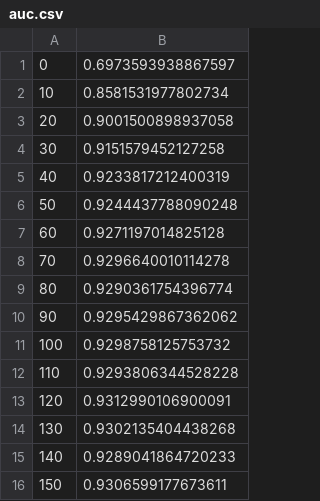
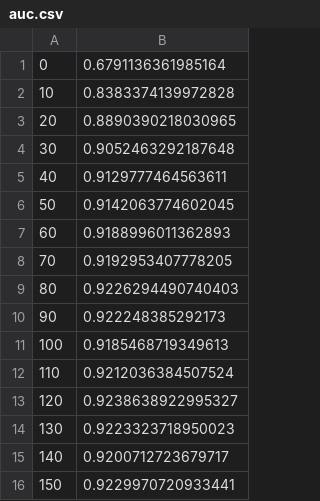
Before and after one commit to metis-caad/link-prediction, a CSV file: auc.csv, drawn as a sheet.

```diff
--- a/auc.csv
+++ b/auc.csv
@@ -1,16 +1,16 @@
-0,0.6973593938867597
-10,0.8581531977802734
-20,0.9001500898937058
-30,0.9151579452127258
-40,0.9233817212400319
-50,0.9244437788090248
-60,0.9271197014825128
-70,0.9296640010114278
-80,0.9290361754396774
-90,0.9295429867362062
-100,0.9298758125753732
-110,0.9293806344528228
-120,0.9312990106900091
-130,0.9302135404438268
-140,0.9289041864720233
-150,0.9306599177673611
+0,0.6791136361985164
+10,0.8383374139972828
+20,0.8890390218030965
+30,0.9052463292187648
+40,0.9129777464563611
+50,0.9142063774602045
+60,0.9188996011362893
+70,0.9192953407778205
+80,0.9226294490740403
+90,0.922248385292173
+100,0.9185468719349613
+110,0.9212036384507524
+120,0.9238638922995327
+130,0.9223323718950023
+140,0.9200712723679717
+150,0.9229970720933441
```
Also changed, not shown: edges.csv, queries/edges.csv, 10 other files.
